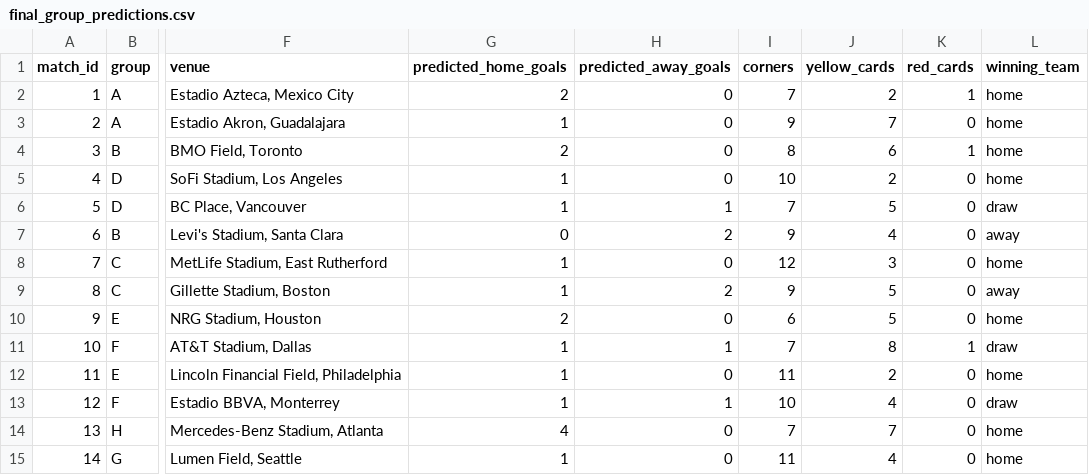
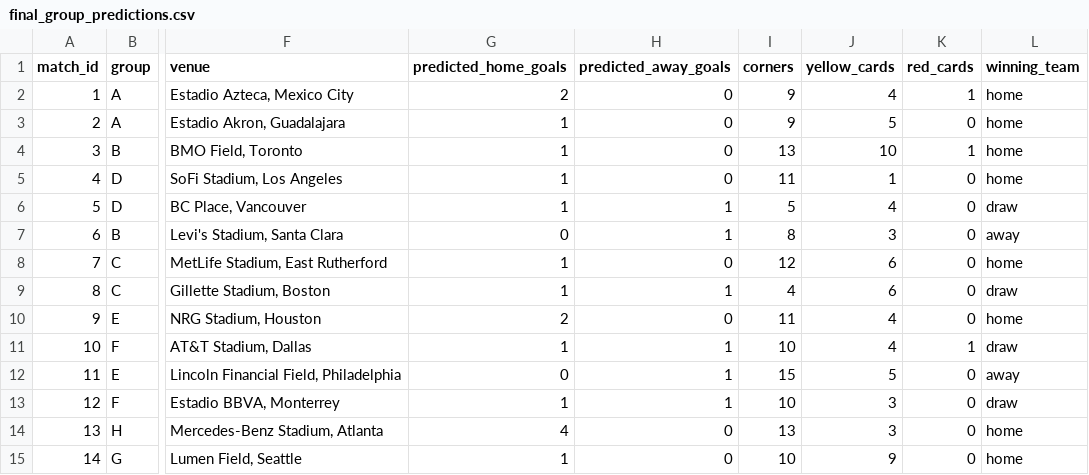
Before and after one commit to Currybon30/fifa_wc_2026_datacamp, a CSV file: FIFA World Cup 2026 - DataCamp Competition/results/final_group_predictions.csv, drawn as a sheet; only a part is shown, gaps mark what is left out; the diff covers the shown part only; the diff names each change by its address in the sheet, - before the commit and + after, or states it on an @@ line.

```diff
--- a/FIFA World Cup 2026 - DataCamp Competition/results/final_group_predictions.csv
+++ b/FIFA World Cup 2026 - DataCamp Competition/results/final_group_predictions.csv
-I2 (corners): 7
+I2 (corners): 9
-J2 (yellow_cards): 2
+J2 (yellow_cards): 4
-J3 (yellow_cards): 7
+J3 (yellow_cards): 5
-G4 (predicted_home_goals): 2
+G4 (predicted_home_goals): 1
-I4 (corners): 8
+I4 (corners): 13
-J4 (yellow_cards): 6
+J4 (yellow_cards): 10
-I5 (corners): 10
+I5 (corners): 11
-J5 (yellow_cards): 2
+J5 (yellow_cards): 1
-I6 (corners): 7
+I6 (corners): 5
-J6 (yellow_cards): 5
+J6 (yellow_cards): 4
-H7 (predicted_away_goals): 2
+H7 (predicted_away_goals): 1
-I7 (corners): 9
+I7 (corners): 8
-J7 (yellow_cards): 4
+J7 (yellow_cards): 3
-J8 (yellow_cards): 3
+J8 (yellow_cards): 6
-H9 (predicted_away_goals): 2
+H9 (predicted_away_goals): 1
-I9 (corners): 9
+I9 (corners): 4
-J9 (yellow_cards): 5
+J9 (yellow_cards): 6
-L9 (winning_team): away
+L9 (winning_team): draw
-I10 (corners): 6
+I10 (corners): 11
-J10 (yellow_cards): 5
+J10 (yellow_cards): 4
-I11 (corners): 7
+I11 (corners): 10
-J11 (yellow_cards): 8
+J11 (yellow_cards): 4
-G12 (predicted_home_goals): 1
+G12 (predicted_home_goals): 0
-H12 (predicted_away_goals): 0
+H12 (predicted_away_goals): 1
-I12 (corners): 11
+I12 (corners): 15
-J12 (yellow_cards): 2
+J12 (yellow_cards): 5
-L12 (winning_team): home
+L12 (winning_team): away
-J13 (yellow_cards): 4
+J13 (yellow_cards): 3
-I14 (corners): 7
+I14 (corners): 13
-J14 (yellow_cards): 7
+J14 (yellow_cards): 3
-I15 (corners): 11
+I15 (corners): 10
-J15 (yellow_cards): 4
+J15 (yellow_cards): 9
```
Also changed, not shown: 112 edited cells elsewhere in this file, FIFA World Cup 2026 - DataCamp Competition/results/final_knockout_predictions.csv, 1 other file.
